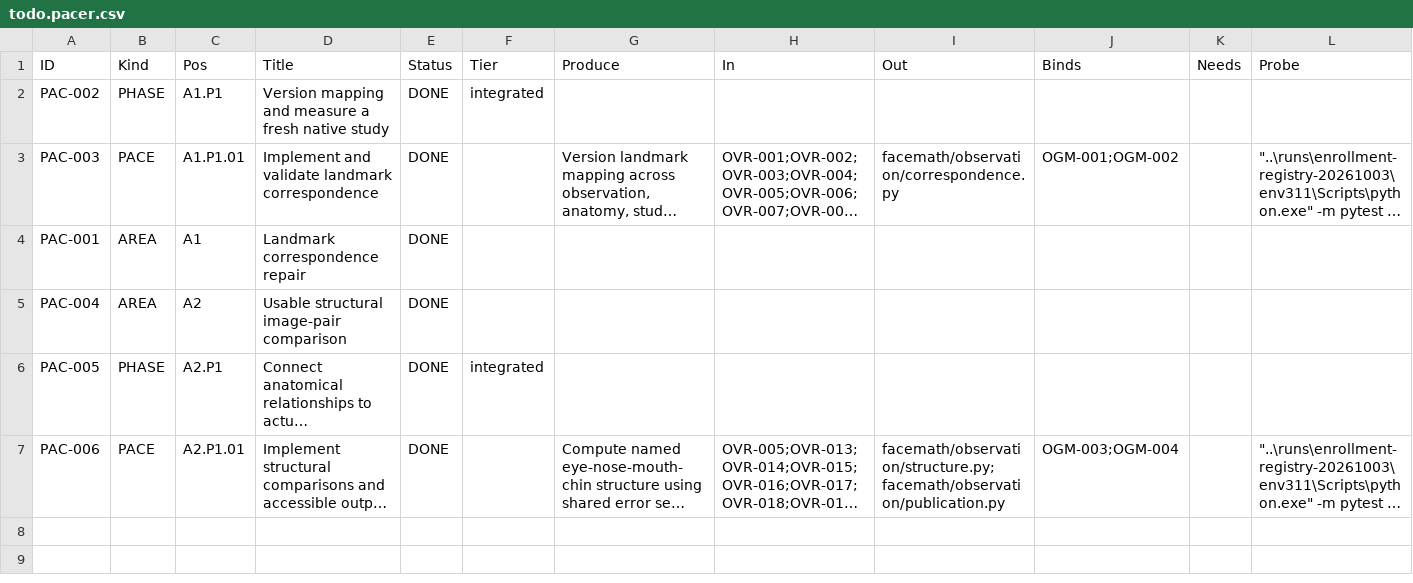
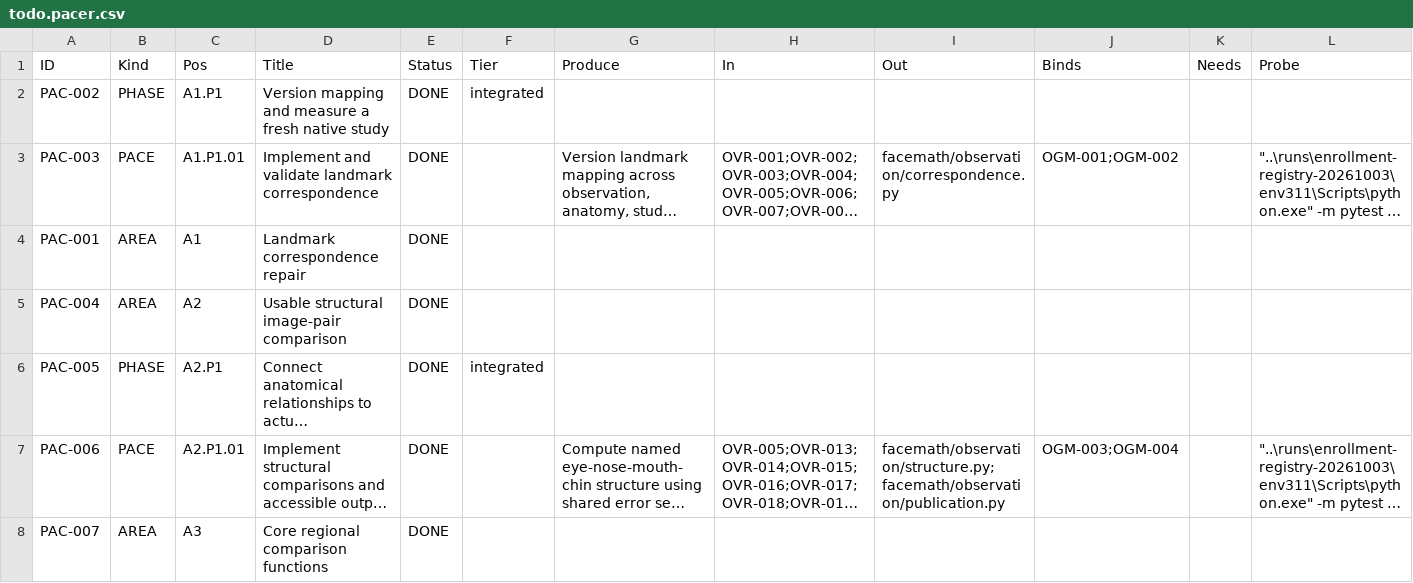
Before and after one commit to deadcoast/facemath, a CSV file: src/.pacer/archive/todo.pacer.csv, drawn as a sheet; only a part is shown; long unchanged cells end in …; rows hold the shown columns only; the diff covers the shown part only; the diff names each change by its address in the sheet, - before the commit and + after, or states it on an @@ line.

Commit message:
Close synchronized core comparison PACER phase

```diff
--- a/src/.pacer/archive/todo.pacer.csv
+++ b/src/.pacer/archive/todo.pacer.csv
+row 8: PAC-007 | AREA | A3 | Core regional comparison functions | DONE
```
Also changed, not shown: 2 added rows elsewhere in this file, src/.pacer/archive/nodule.pacer.csv, src/.pacer/decision.pacer.csv, 3 other files.
